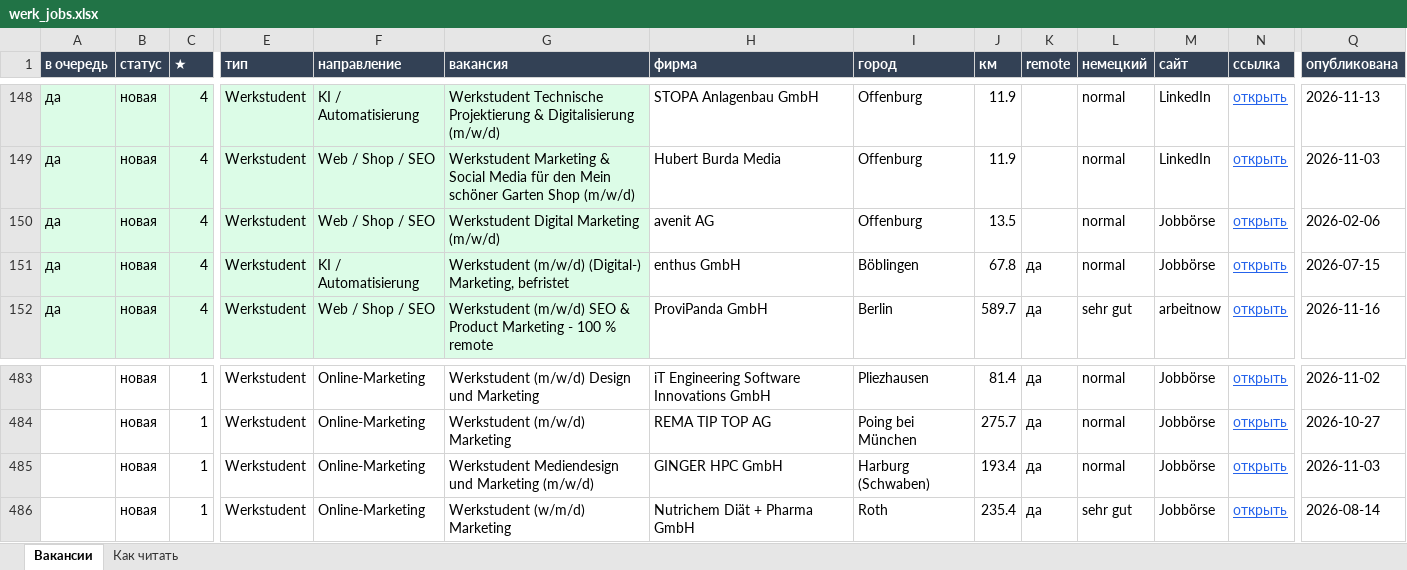
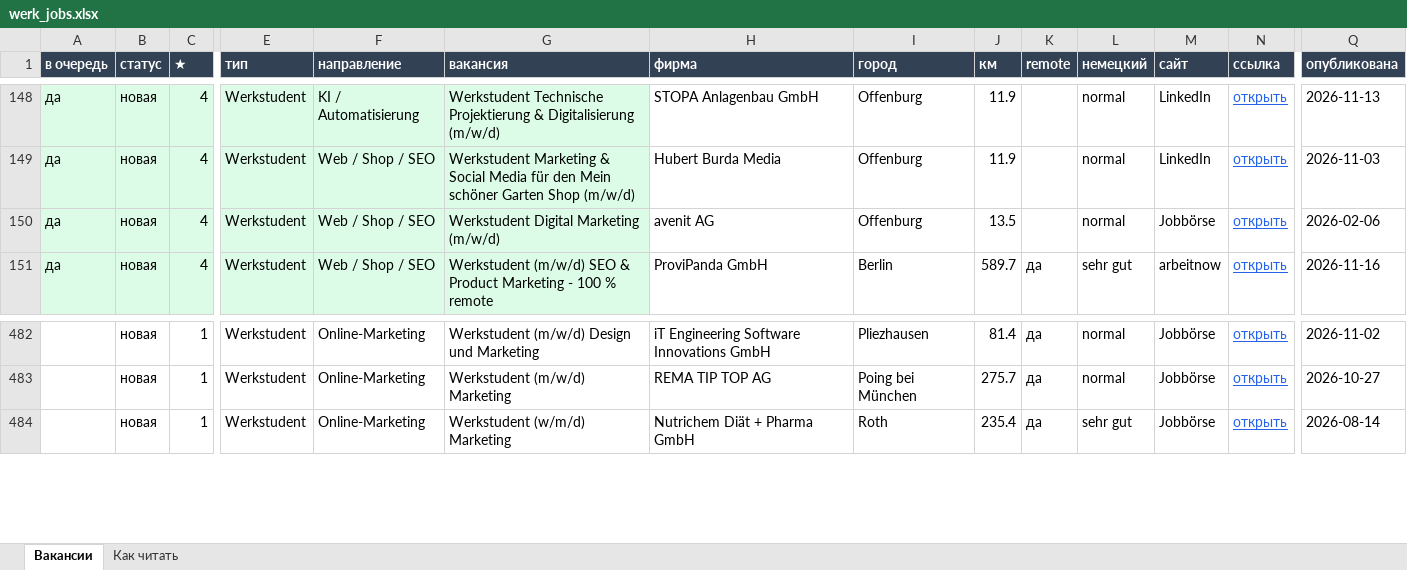
Before and after one commit to Nevrox228/wohnung-og, an Excel workbook: data/werk_jobs.xlsx, sheet Вакансии, drawn as a sheet; only a part is shown, gaps mark what is left out; values as stored, in another font and other column widths than the file's, no borders; rows hold the shown columns only; the diff names each change by its address in the sheet, - before the commit and + after, or states it on an @@ line.

```diff
--- a/data/werk_jobs.xlsx (sheet Вакансии)
+++ b/data/werk_jobs.xlsx (sheet Вакансии)
-row 151: да | новая | 4 | Werkstudent | KI / Automatisierung | Werkstudent (m/w/d) (Digital-) Marketing, befristet | enthus GmbH | Böblingen | 67.8 | да | normal | Jobbörse | открыть | 2026-07-15
-row 485:  | новая | 1 | Werkstudent | Online-Marketing | Werkstudent Mediendesign und Marketing (m/w/d) | GINGER HPC GmbH | Harburg (Schwaben) | 193.4 | да | normal | Jobbörse | открыть | 2026-11-03
```
Also changed, not shown: data/eltern_jobs.xlsx, data/olya_jobs.xlsx, 10 other files.
